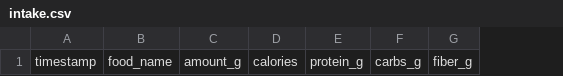
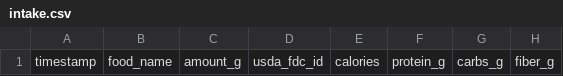
Before and after one commit to MTrost/bite-bot, a CSV file: data/intake.csv, drawn as a sheet; only a part is shown; the diff names each change by its address in the sheet, - before the commit and + after, or states it on an @@ line.

```diff
--- a/data/intake.csv
+++ b/data/intake.csv
+column D, row 1: usda_fdc_id
```
Also changed, not shown: 6 other files.
